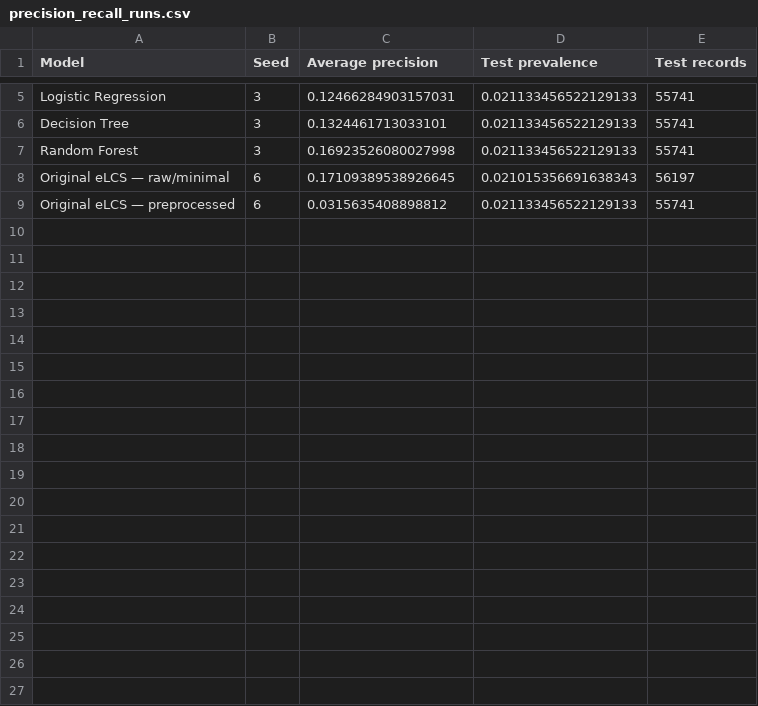
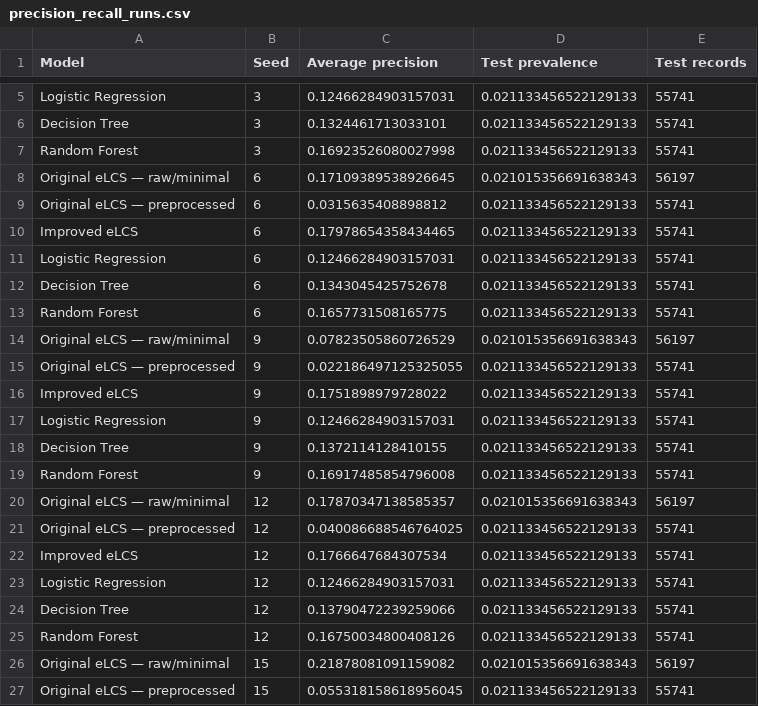
Before and after one commit to fatehbhular/Heart-Disease-Prediction-Model, a CSV file: outputs/model_comparison/precision_recall_runs.csv, drawn as a sheet; only a part is shown, gaps mark what is left out.

Commit message:
changed the precison recall curve so that its not just seed 3

```diff
--- a/outputs/model_comparison/precision_recall_runs.csv
+++ b/outputs/model_comparison/precision_recall_runs.csv
@@ -9 +9,19 @@ Original eLCS — raw/minimal,6,0.17109389538926645,0.021015356691638343,56197
 Original eLCS — preprocessed,6,0.0315635408898812,0.021133456522129133,55741
+Improved eLCS,6,0.17978654358434465,0.021133456522129133,55741
+Logistic Regression,6,0.12466284903157031,0.021133456522129133,55741
+Decision Tree,6,0.1343045425752678,0.021133456522129133,55741
+Random Forest,6,0.1657731508165775,0.021133456522129133,55741
+Original eLCS — raw/minimal,9,0.07823505860726529,0.021015356691638343,56197
+Original eLCS — preprocessed,9,0.022186497125325055,0.021133456522129133,55741
+Improved eLCS,9,0.1751898979728022,0.021133456522129133,55741
+Logistic Regression,9,0.12466284903157031,0.021133456522129133,55741
+Decision Tree,9,0.1372114128410155,0.021133456522129133,55741
+Random Forest,9,0.16917485854796008,0.021133456522129133,55741
+Original eLCS — raw/minimal,12,0.17870347138585357,0.021015356691638343,56197
+Original eLCS — preprocessed,12,0.040086688546764025,0.021133456522129133,55741
+Improved eLCS,12,0.1766647684307534,0.021133456522129133,55741
+Logistic Regression,12,0.12466284903157031,0.021133456522129133,55741
+Decision Tree,12,0.13790472239259066,0.021133456522129133,55741
+Random Forest,12,0.16750034800408126,0.021133456522129133,55741
+Original eLCS — raw/minimal,15,0.21878081091159082,0.021015356691638343,56197
+Original eLCS — preprocessed,15,0.055318158618956045,0.021133456522129133,55741
```
Also changed, not shown: 20 other files.
